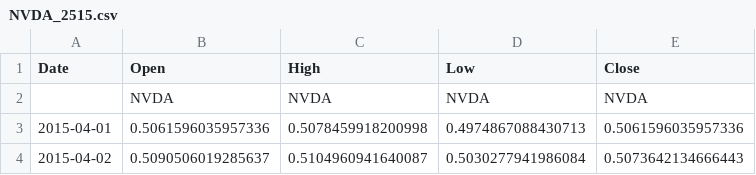
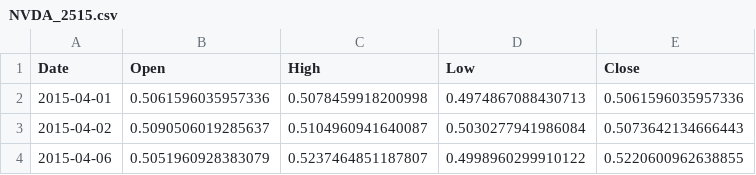
Before and after one commit to Aaron3963/LSTMs_for_Stock_Prediction, a CSV file: data/NVDA_2515.csv, drawn as a sheet; only a part is shown; the shorter side is filled out with more unchanged rows; the diff names each change by its address in the sheet, - before the commit and + after, or states it on an @@ line.

```diff
--- a/data/NVDA_2515.csv
+++ b/data/NVDA_2515.csv
-row 2:  | NVDA | NVDA | NVDA | NVDA
```
Also changed, not shown: data/AAPL_1256.csv, data/AAPL_2515.csv, 9 other files.
